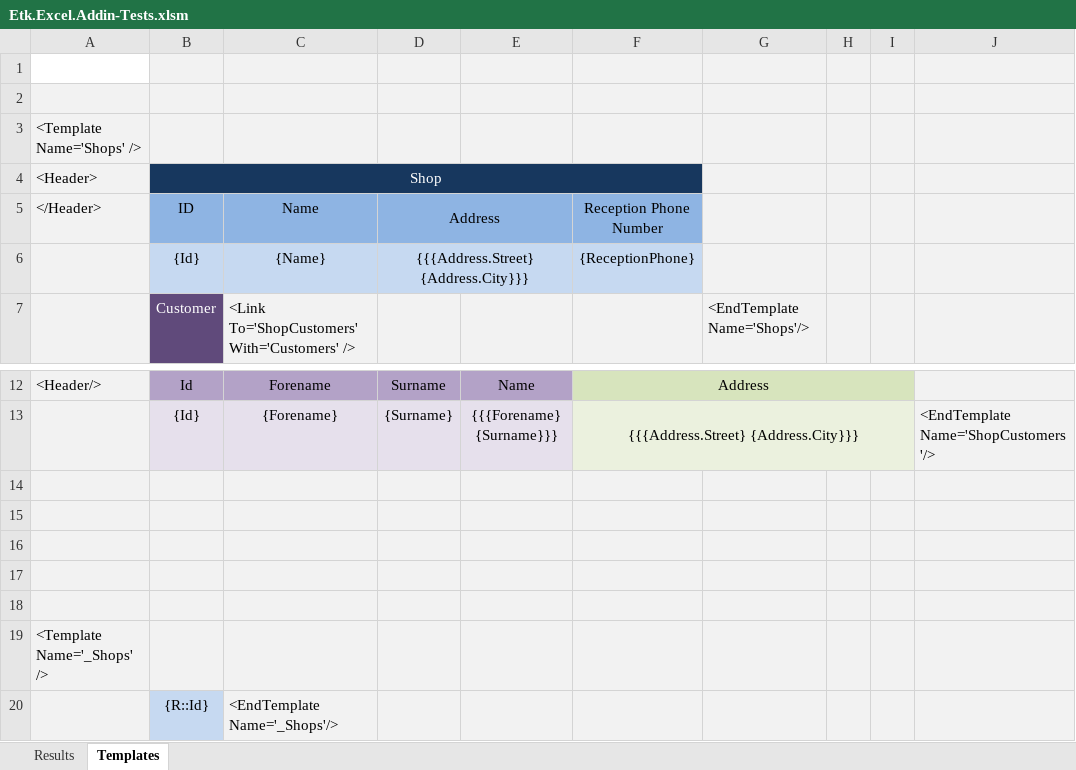
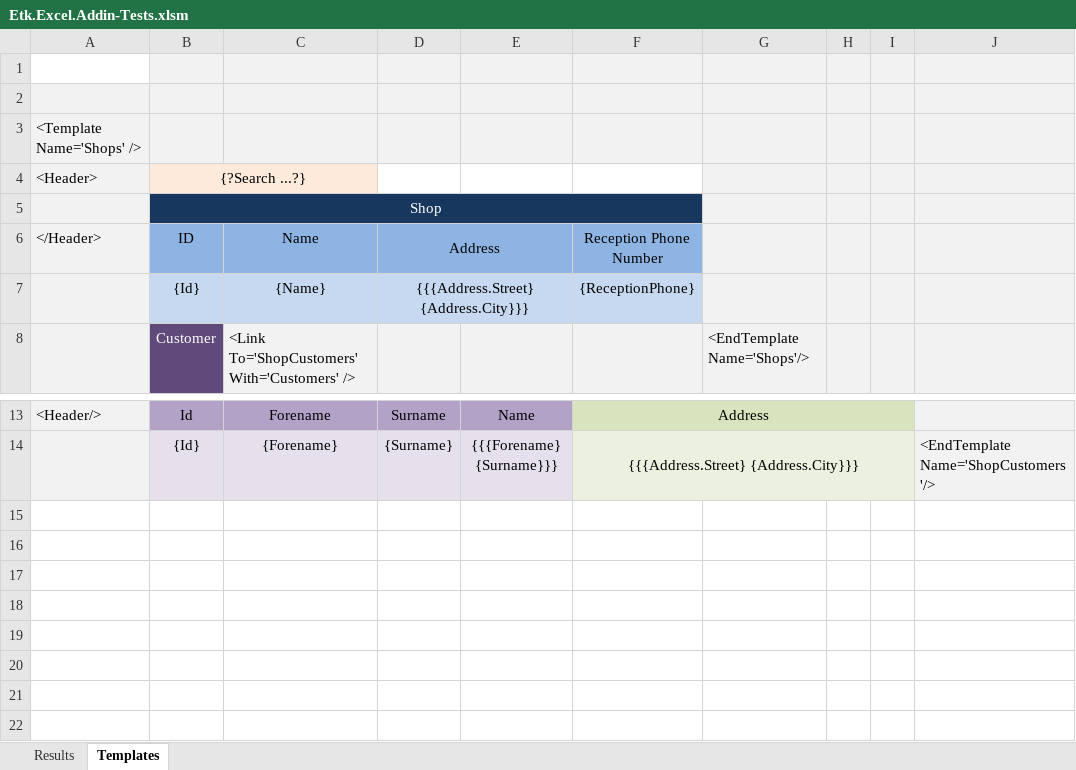
Before and after one commit to R-Blouin/Etk.Excel, an Excel workbook: Etk.Excel.Addin/Etk.Excel.Addin-Tests.xlsm, sheet Templates, drawn as a sheet; only a part is shown, gaps mark what is left out; values as stored, in another font and other column widths than the file's, no borders; removed rows and columns are numbered as before the commit, all else as after; the diff names each change by its address in the sheet, - before the commit and + after, or states it on an @@ line.

```diff
--- a/Etk.Excel.Addin/Etk.Excel.Addin-Tests.xlsm (sheet Templates)
+++ b/Etk.Excel.Addin/Etk.Excel.Addin-Tests.xlsm (sheet Templates)
-B4 (ID): Shop
+B4 (ID): {?Search ...?}
-B4:C4 fill: #17375E
+B4:C4 fill: #FDEADA
-B4 text colour: #FFFFFF
+B4 text colour: black
-B4:F4 merged
+B4:C4 merged
-D4:F4 fill: #17375E
+D4:F4 fill: none
+row 5:  | Shop
-row 14: (empty)
-row 15: (empty)
-row 16: (empty)
-row 17: (empty)
-row 18: (empty)
-row 19: <Template Name='_Shops' />
-row 20:  | {R::Id} | <EndTemplate Name='_Shops'/>
```
Also changed, not shown: charts or pictures, 8 other files.
